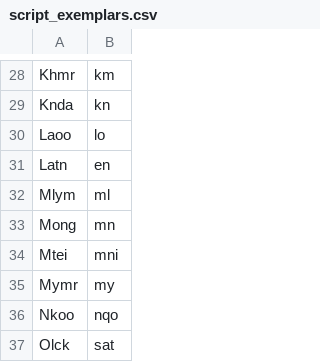
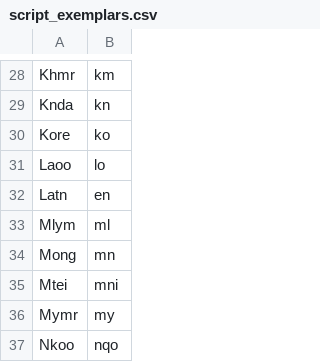
Before and after one commit to DPenner1/WritingSystemHistory, a CSV file: tools/database/resource/script_exemplars.csv, drawn as a sheet; only a part is shown, gaps mark what is left out; the shorter side is filled out with more unchanged rows; the diff names each change by its address in the sheet, - before the commit and + after, or states it on an @@ line.

```diff
--- a/tools/database/resource/script_exemplars.csv
+++ b/tools/database/resource/script_exemplars.csv
+row 30: Kore | ko
```
Also changed, not shown: 3 other files.
